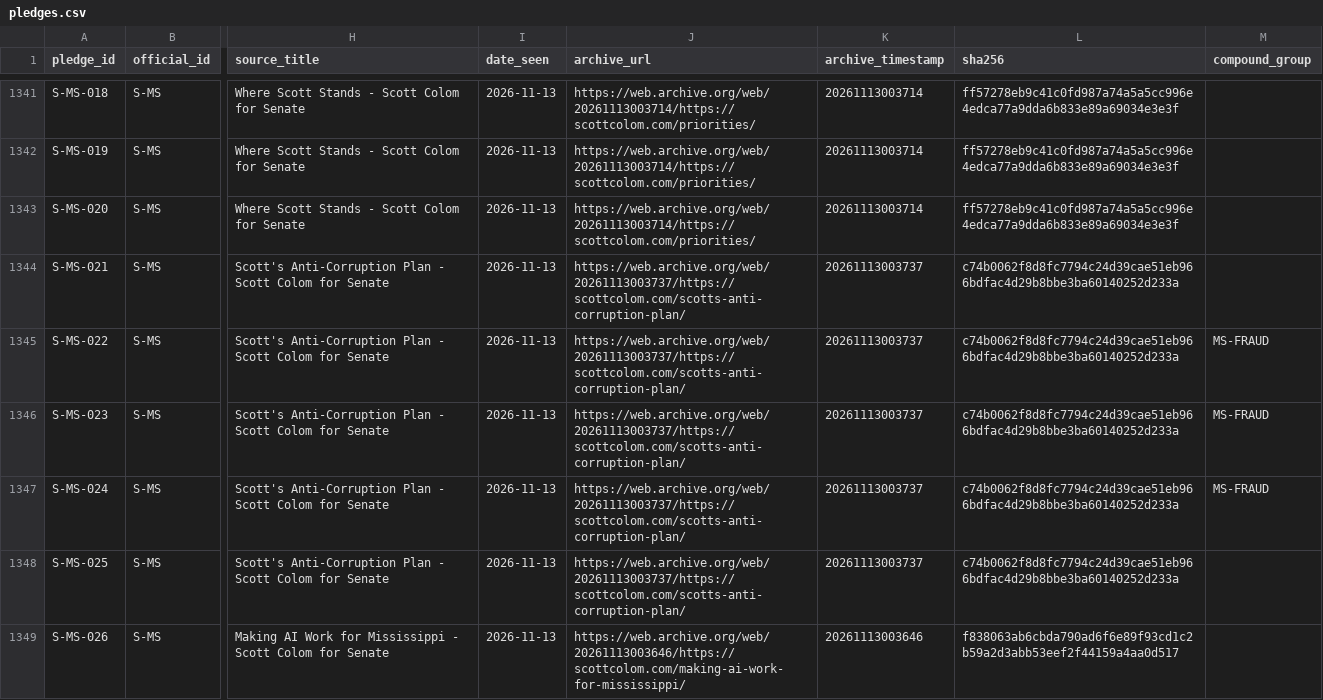
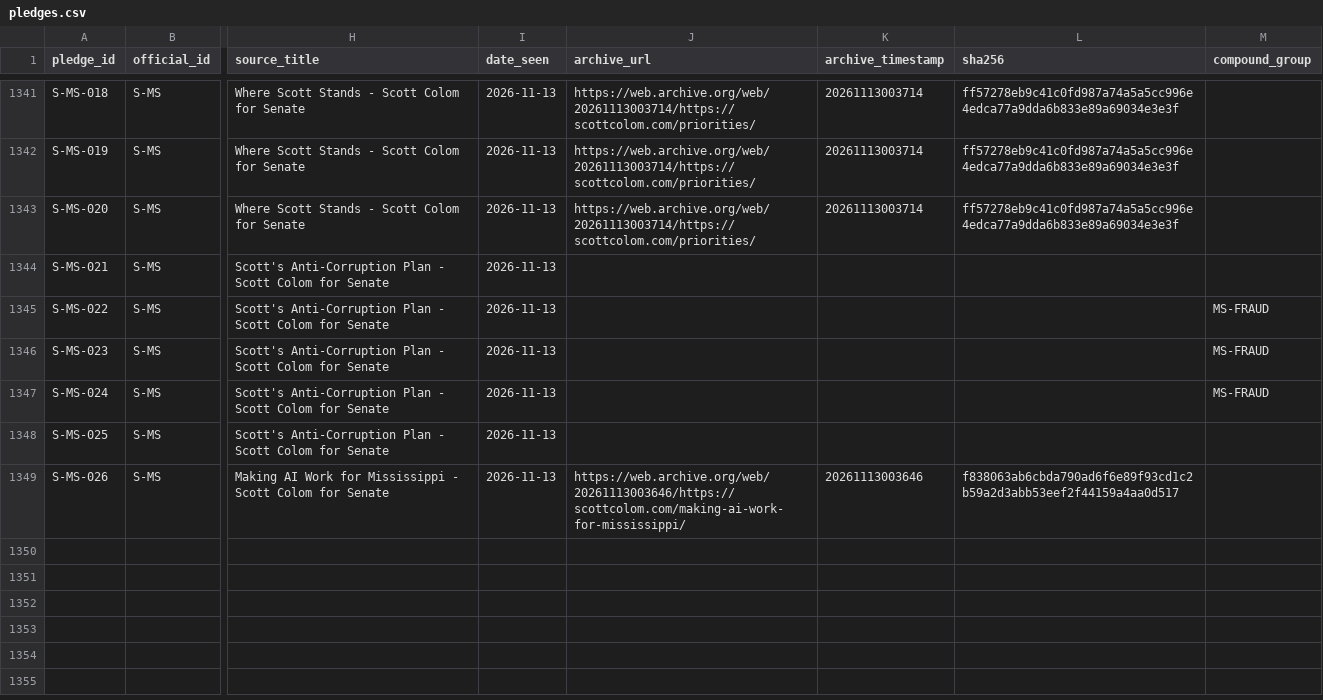
Before and after one commit to compbiolover/pledge-ledger, a CSV file: data/pledges.csv, drawn as a sheet; only a part is shown, gaps mark what is left out; the diff names each change by its address in the sheet, - before the commit and + after, or states it on an @@ line.

```diff
--- a/data/pledges.csv
+++ b/data/pledges.csv
-J1344:J1348 (archive_url): https://web.archive.org/web/20261113003737/https://scottcolom.com/scotts-anti-corruption-plan/
+J1344:J1348 (archive_url): (empty)
-K1344:K1348 (archive_timestamp): 20261113003737
+K1344:K1348 (archive_timestamp): (empty)
-L1344:L1348 (sha256): c74b0062f8d8fc7794c24d39cae51eb966bdfac4d29b8bbe3ba60140252d233a
+L1344:L1348 (sha256): (empty)
```
